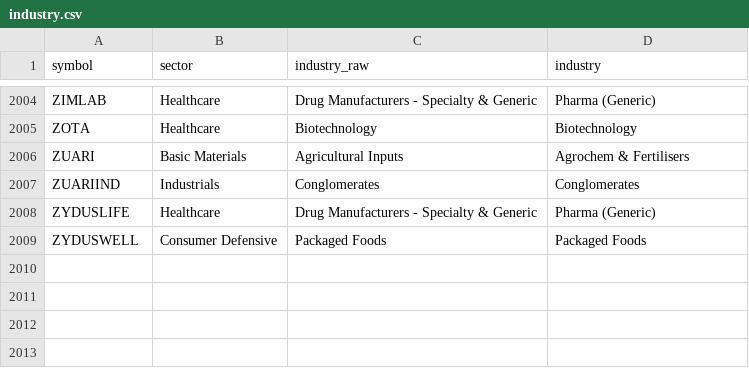
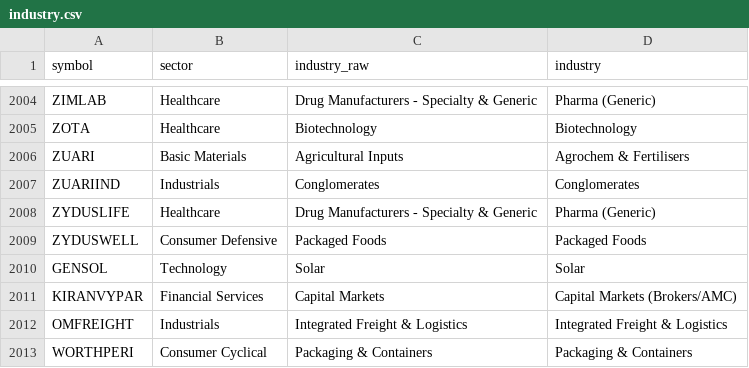
Before and after one commit to mehtaaman53/smart-money, a CSV file: data/industry.csv, drawn as a sheet; only a part is shown, gaps mark what is left out.

```diff
--- a/data/industry.csv
+++ b/data/industry.csv
@@ -2009 +2009,5 @@ ZYDUSLIFE,Healthcare,Drug Manufacturers - Specialty & Generic,Pharma (Generic)
 ZYDUSWELL,Consumer Defensive,Packaged Foods,Packaged Foods
+GENSOL,Technology,Solar,Solar
+KIRANVYPAR,Financial Services,Capital Markets,Capital Markets (Brokers/AMC)
+OMFREIGHT,Industrials,Integrated Freight & Logistics,Integrated Freight & Logistics
+WORTHPERI,Consumer Cyclical,Packaging & Containers,Packaging & Containers
```
Also changed, not shown: data/bands.csv, data/stages.csv, 6 other files.
